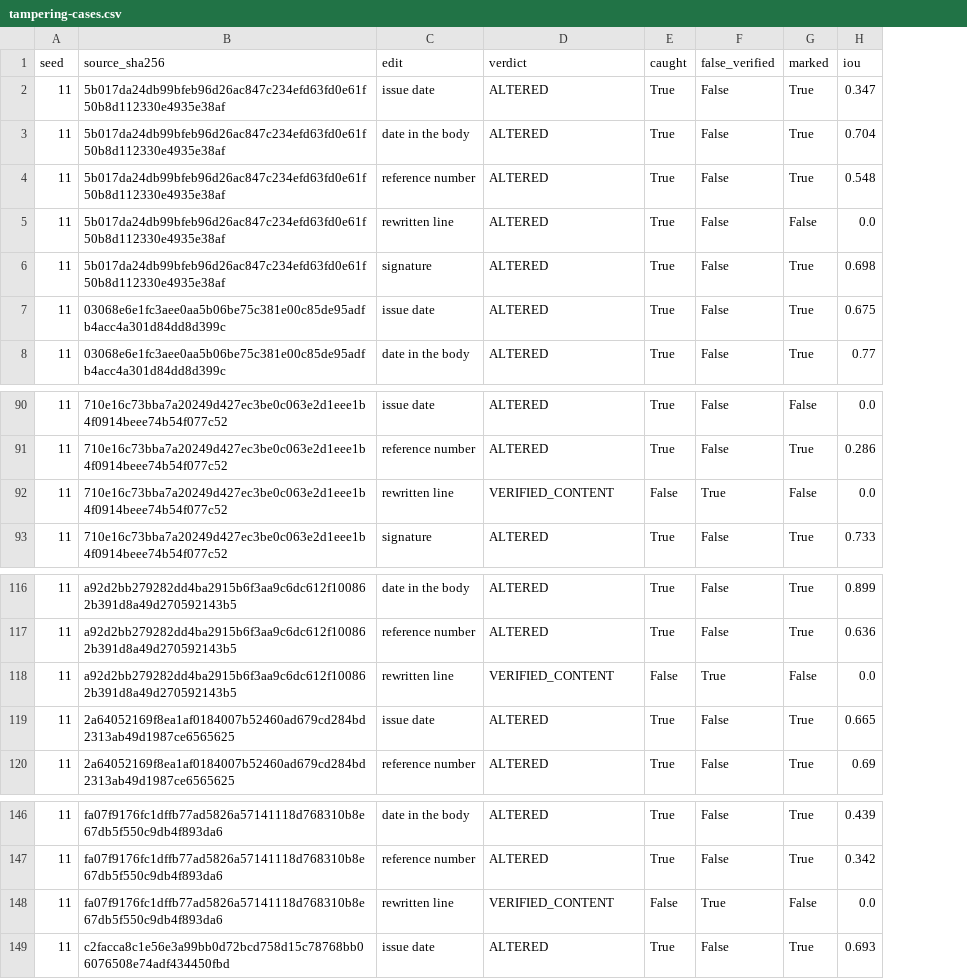
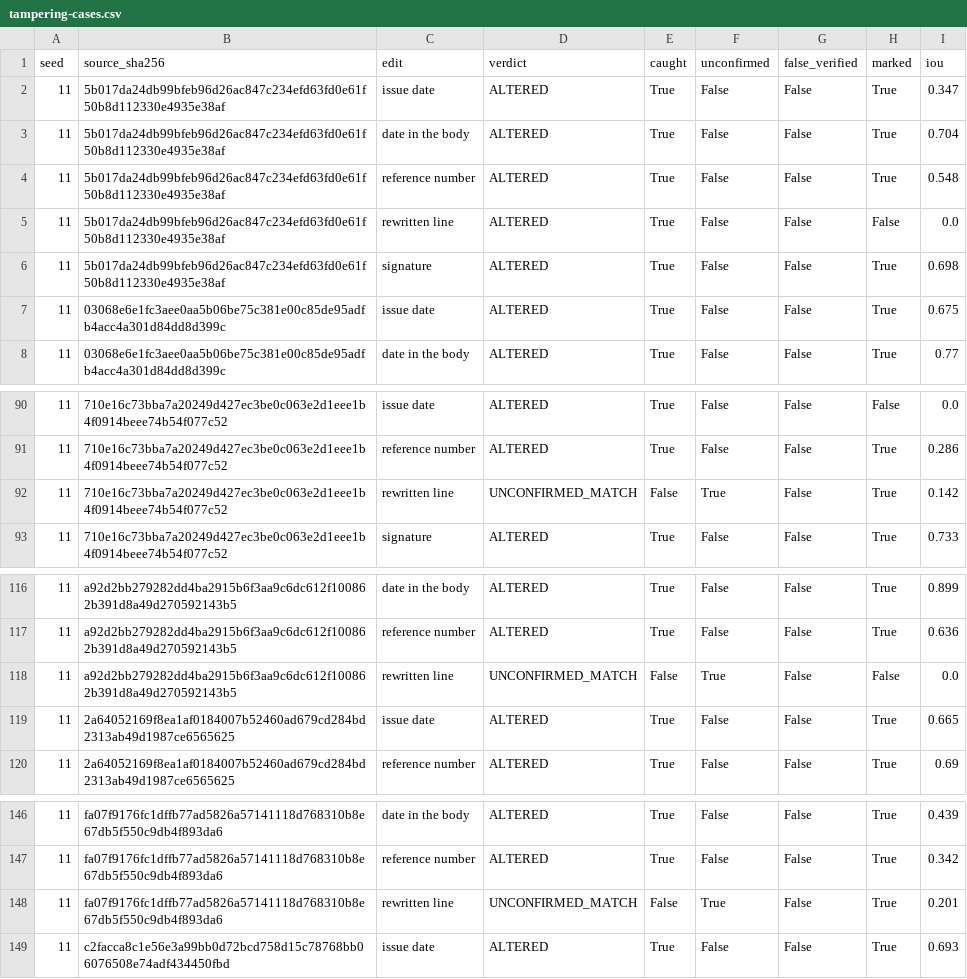
Before and after one commit to anubhavdey0/fake-government-circular-detector, a CSV file: docs/tampering-cases.csv, drawn as a sheet; only a part is shown, gaps mark what is left out; addresses are those after the commit; the diff names each change by its address in the sheet, - before the commit and + after, or states it on an @@ line.

Commit message:
Flag lines that differ slightly all along instead of verifying them
New text typed over a line of the same density moves each cell only a
little, so no single cell stood out and 4 of 40 rewritten lines in the
tampering benchmark passed as Verified.

- A "line to check": a body-text window about two words wide whose mean
  difference reaches the page threshold all along. It never makes a copy
  Altered; a screenshot with one gets "Matches, details unconfirmed"
  with the line marked in amber and enlarged
- Left out where the official page is dense (emblems, logos, rules) and
  below an absolute floor (coloured links on clean copies)
- Calibrated on 304 genuine forwards (none flagged) and 61 rewritten
  lines; the main evaluation gives identical results with and without it
- Tampering benchmark: 1 rewritten line still called Verified (was 4);
  the report gains an unconfirmed column
- Evaluation headline counts verified altered notices instead of
  assuming none

```diff
--- a/docs/tampering-cases.csv
+++ b/docs/tampering-cases.csv
+column F (unconfirmed), rows 2-8: all False; rows 90-93: False | False | True | False; rows 116-120: False | False | True | False | False; rows 146-149: False | False | True | False
-D92 (verdict): VERIFIED_CONTENT
+D92 (verdict): UNCONFIRMED_MATCH
-G92 (false_verified): True
+G92 (false_verified): False
-H92 (marked): False
+H92 (marked): True
-I92 (iou): 0.0
+I92 (iou): 0.142
-D118 (verdict): VERIFIED_CONTENT
+D118 (verdict): UNCONFIRMED_MATCH
-G118 (false_verified): True
+G118 (false_verified): False
-D148 (verdict): VERIFIED_CONTENT
+D148 (verdict): UNCONFIRMED_MATCH
-G148 (false_verified): True
+G148 (false_verified): False
-H148 (marked): False
+H148 (marked): True
-I148 (iou): 0.0
+I148 (iou): 0.201
```
Also changed, not shown: 15 other files.
